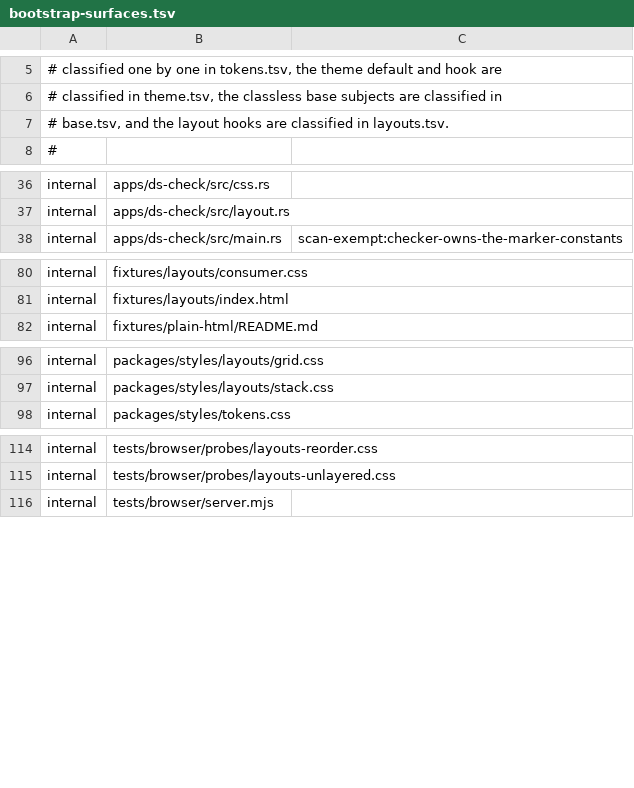
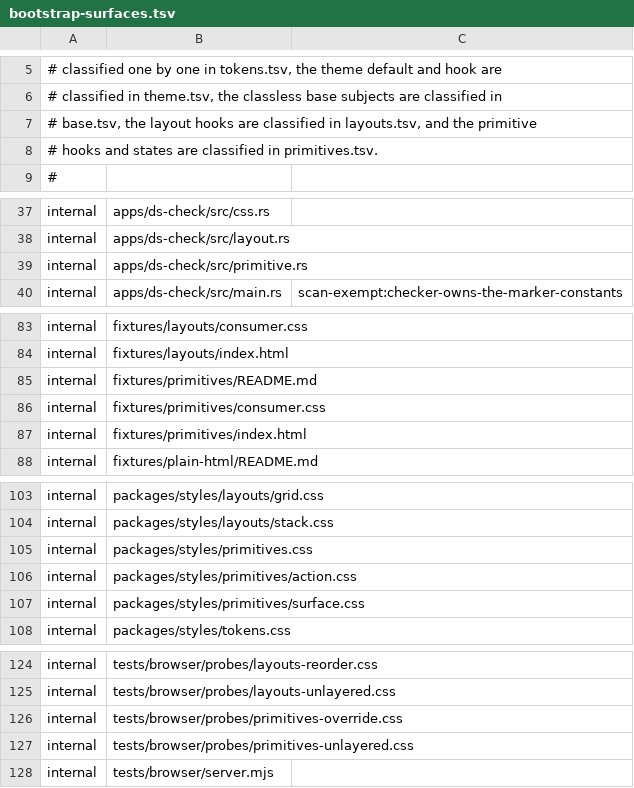
Before and after one commit to luckgrid/design-system, a TSV file: bootstrap-surfaces.tsv, drawn as a sheet; only a part is shown, gaps mark what is left out; the diff covers the shown part only.

```diff
--- a/bootstrap-surfaces.tsv
+++ b/bootstrap-surfaces.tsv
@@ -6,3 +6,4 @@
 # classified in theme.tsv, the classless base subjects are classified in
-# base.tsv, and the layout hooks are classified in layouts.tsv.
+# base.tsv, the layout hooks are classified in layouts.tsv, and the primitive
+# hooks and states are classified in primitives.tsv.
 #
@@ -37,2 +38,3 @@ internal	apps/ds-check/src/css.rs
 internal	apps/ds-check/src/layout.rs
+internal	apps/ds-check/src/primitive.rs
 internal	apps/ds-check/src/main.rs	scan-exempt:checker-owns-the-marker-constants
@@ -81,2 +84,5 @@ internal	fixtures/layouts/consumer.css
 internal	fixtures/layouts/index.html
+internal	fixtures/primitives/README.md
+internal	fixtures/primitives/consumer.css
+internal	fixtures/primitives/index.html
 internal	fixtures/plain-html/README.md
@@ -97,2 +104,5 @@ internal	packages/styles/layouts/grid.css
 internal	packages/styles/layouts/stack.css
+internal	packages/styles/primitives.css
+internal	packages/styles/primitives/action.css
+internal	packages/styles/primitives/surface.css
 internal	packages/styles/tokens.css
@@ -115,2 +125,4 @@ internal	tests/browser/probes/layouts-reorder.css
 internal	tests/browser/probes/layouts-unlayered.css
+internal	tests/browser/probes/primitives-override.css
+internal	tests/browser/probes/primitives-unlayered.css
 internal	tests/browser/server.mjs
```
Also changed, not shown: 3 added rows elsewhere in this file, 23 other files.
